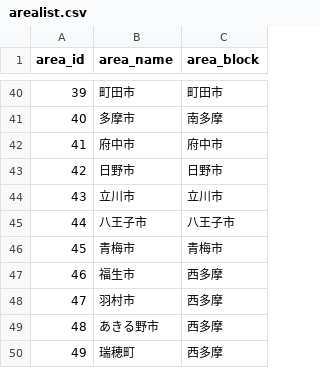
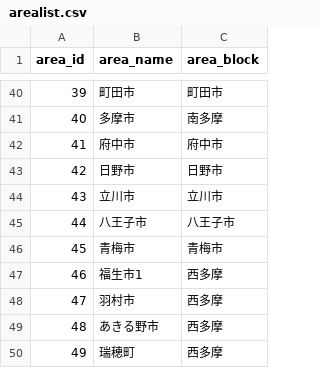
Before and after one commit to yuukiner/akishima2025, a CSV file: arealist.csv, drawn as a sheet; only a part is shown, gaps mark what is left out.

```diff
--- a/arealist.csv
+++ b/arealist.csv
@@ -46,3 +46,3 @@ area_id,area_name,area_block
 45,青梅市,青梅市
-46,福生市,西多摩
+46,福生市1,西多摩
 47,羽村市,西多摩
```
Also changed, not shown: public/data/all.csv, 14 other files.
